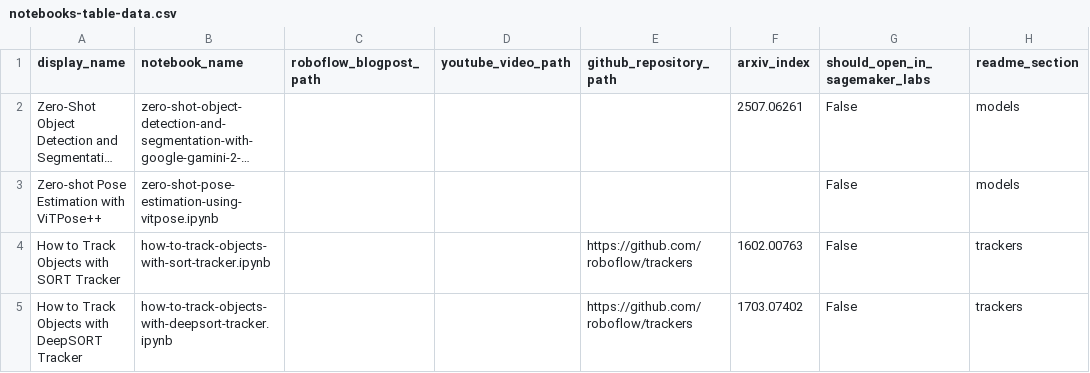
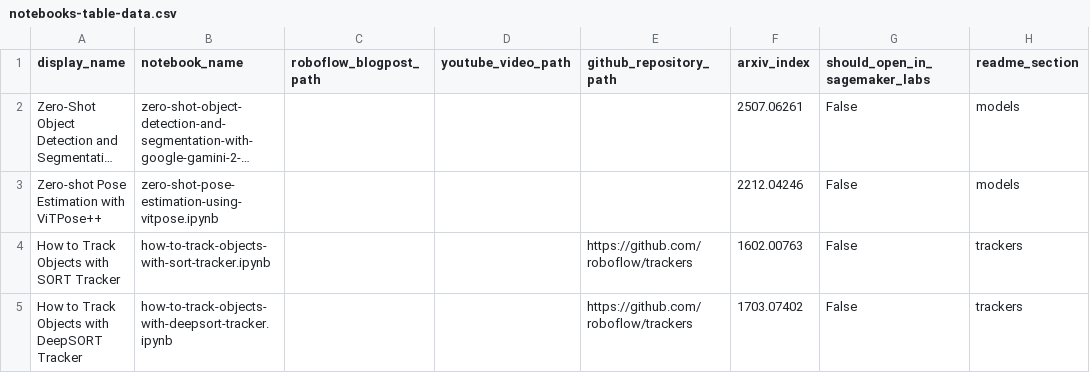
Before and after one commit to roboflow/notebooks, a CSV file: automation/notebooks-table-data.csv, drawn as a sheet; only a part is shown; long unchanged cells end in …; the diff names each change by its address in the sheet, - before the commit and + after, or states it on an @@ line.

Commit message:
update: notebooks-table-data.csv + README.md

```diff
--- a/automation/notebooks-table-data.csv
+++ b/automation/notebooks-table-data.csv
-F3 (arxiv_index): (empty)
+F3 (arxiv_index): 2212.04246
```
Also changed, not shown: 1 other file.
